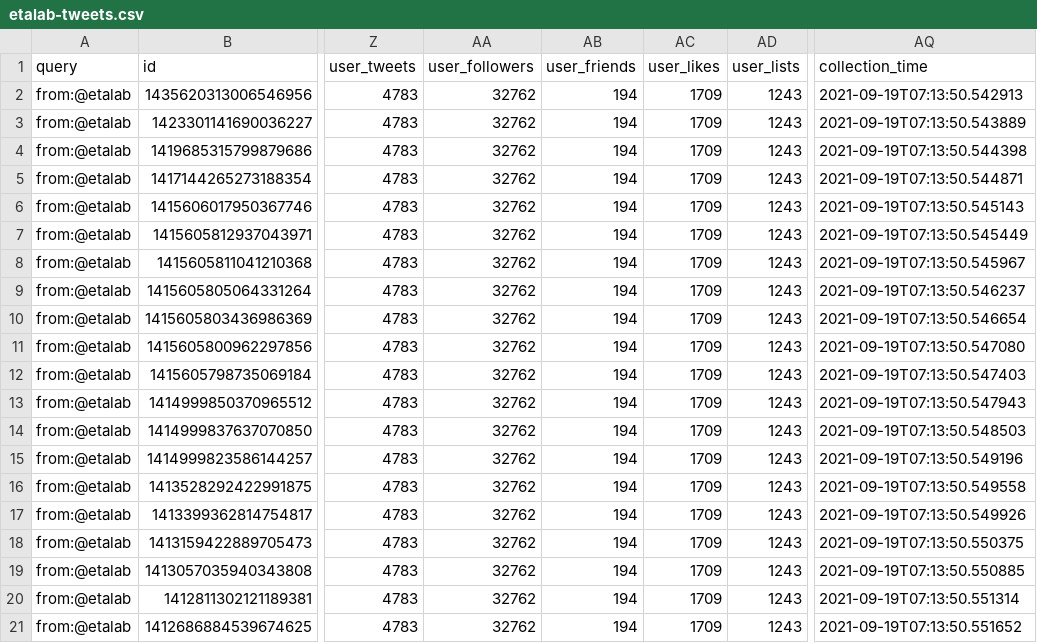
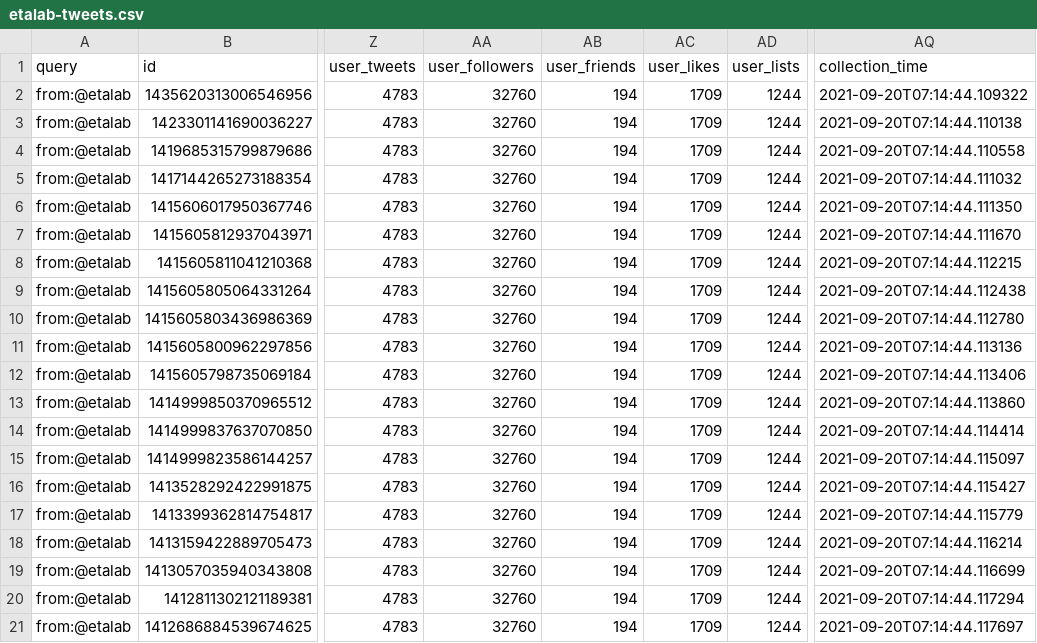
Before and after one commit to taniki/datagouvfr-tweets, a CSV file: etalab-tweets.csv, drawn as a sheet; only a part is shown, gaps mark what is left out; the diff names each change by its address in the sheet, - before the commit and + after, or states it on an @@ line.

```diff
--- a/etalab-tweets.csv
+++ b/etalab-tweets.csv
-AA2:AA21 (user_followers): 32762
+AA2:AA21 (user_followers): 32760
-AD2:AD21 (user_lists): 1243
+AD2:AD21 (user_lists): 1244
-AQ2 (collection_time): 2021-09-19T07:13:50.542913
+AQ2 (collection_time): 2021-09-20T07:14:44.109322
-AQ3 (collection_time): 2021-09-19T07:13:50.543889
+AQ3 (collection_time): 2021-09-20T07:14:44.110138
-AQ4 (collection_time): 2021-09-19T07:13:50.544398
+AQ4 (collection_time): 2021-09-20T07:14:44.110558
-AQ5 (collection_time): 2021-09-19T07:13:50.544871
+AQ5 (collection_time): 2021-09-20T07:14:44.111032
-AQ6 (collection_time): 2021-09-19T07:13:50.545143
+AQ6 (collection_time): 2021-09-20T07:14:44.111350
-AQ7 (collection_time): 2021-09-19T07:13:50.545449
+AQ7 (collection_time): 2021-09-20T07:14:44.111670
-AQ8 (collection_time): 2021-09-19T07:13:50.545967
+AQ8 (collection_time): 2021-09-20T07:14:44.112215
-AQ9 (collection_time): 2021-09-19T07:13:50.546237
+AQ9 (collection_time): 2021-09-20T07:14:44.112438
-AQ10 (collection_time): 2021-09-19T07:13:50.546654
+AQ10 (collection_time): 2021-09-20T07:14:44.112780
-AQ11 (collection_time): 2021-09-19T07:13:50.547080
+AQ11 (collection_time): 2021-09-20T07:14:44.113136
-AQ12 (collection_time): 2021-09-19T07:13:50.547403
+AQ12 (collection_time): 2021-09-20T07:14:44.113406
-AQ13 (collection_time): 2021-09-19T07:13:50.547943
+AQ13 (collection_time): 2021-09-20T07:14:44.113860
-AQ14 (collection_time): 2021-09-19T07:13:50.548503
+AQ14 (collection_time): 2021-09-20T07:14:44.114414
-AQ15 (collection_time): 2021-09-19T07:13:50.549196
+AQ15 (collection_time): 2021-09-20T07:14:44.115097
-AQ16 (collection_time): 2021-09-19T07:13:50.549558
+AQ16 (collection_time): 2021-09-20T07:14:44.115427
-AQ17 (collection_time): 2021-09-19T07:13:50.549926
+AQ17 (collection_time): 2021-09-20T07:14:44.115779
-AQ18 (collection_time): 2021-09-19T07:13:50.550375
+AQ18 (collection_time): 2021-09-20T07:14:44.116214
-AQ19 (collection_time): 2021-09-19T07:13:50.550885
+AQ19 (collection_time): 2021-09-20T07:14:44.116699
-AQ20 (collection_time): 2021-09-19T07:13:50.551314
+AQ20 (collection_time): 2021-09-20T07:14:44.117294
-AQ21 (collection_time): 2021-09-19T07:13:50.551652
+AQ21 (collection_time): 2021-09-20T07:14:44.117697
```
